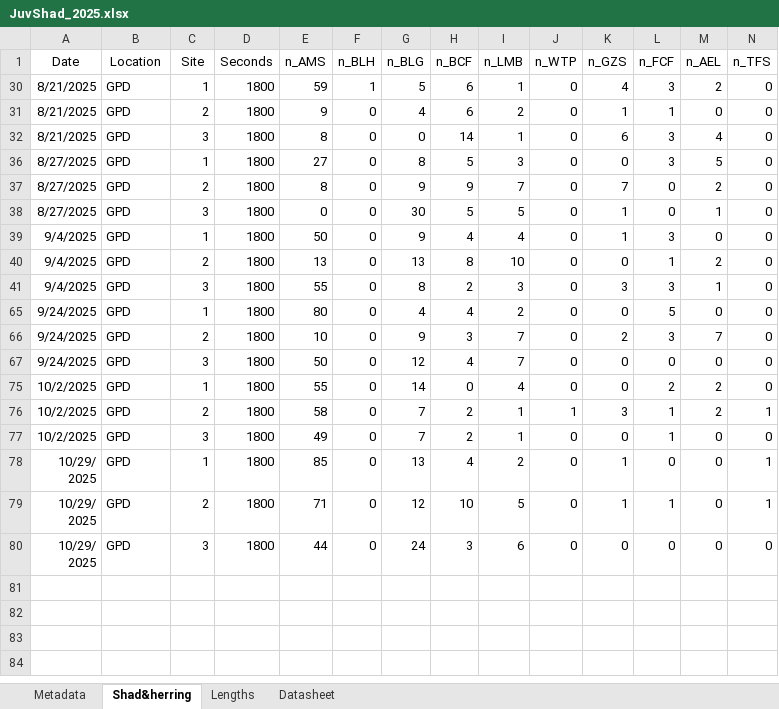
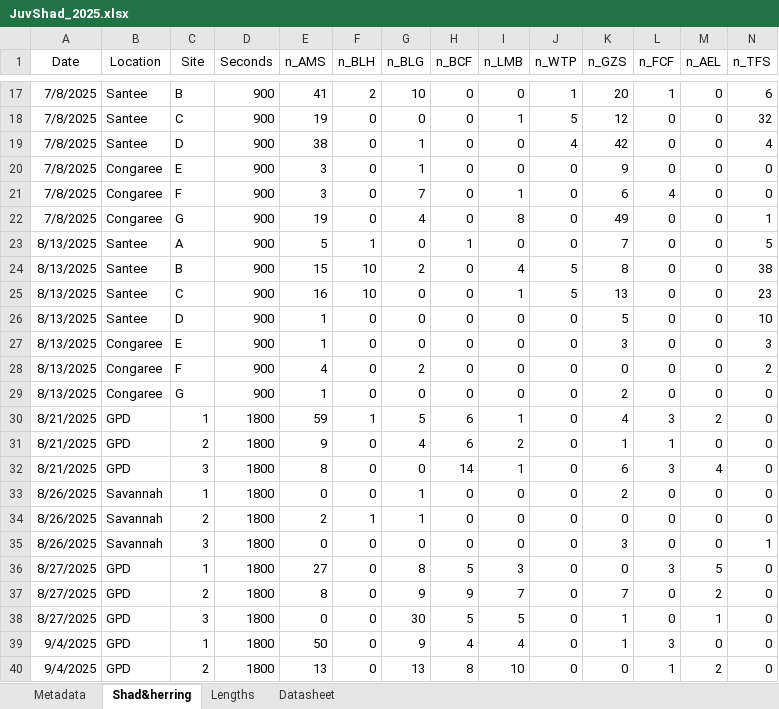
Before and after one commit to K-Hoffstats/JAI, an Excel workbook: JuvShad_2025.xlsx, sheet Shad&herring, drawn as a sheet; only a part is shown, gaps mark what is left out; the shorter side is filled out with more unchanged rows; values as stored, in another font and other column widths than the file's, no borders; rows hold the shown columns only; the diff covers the shown part only; the diff names each change by its address in the sheet, - before the commit and + after, or states it on an @@ line.

```diff
--- a/JuvShad_2025.xlsx (sheet Shad&herring)
+++ b/JuvShad_2025.xlsx (sheet Shad&herring)
@@ row 17 unhidden: 7/8/2025 | Santee | B | 900 | 41 | 2 | 10 | 0 | 0 | 1 | 20 | 1 | 0 | 6 @@
@@ row 18 unhidden: 7/8/2025 | Santee | C | 900 | 19 | 0 | 0 | 0 | 1 | 5 | 12 | 0 | 0 | 32 @@
@@ row 19 unhidden: 7/8/2025 | Santee | D | 900 | 38 | 0 | 1 | 0 | 0 | 4 | 42 | 0 | 0 | 4 @@
@@ row 20 unhidden: 7/8/2025 | Congaree | E | 900 | 3 | 0 | 1 | 0 | 0 | 0 | 9 | 0 | 0 | 0 @@
@@ row 21 unhidden: 7/8/2025 | Congaree | F | 900 | 3 | 0 | 7 | 0 | 1 | 0 | 6 | 4 | 0 | 0 @@
@@ row 22 unhidden: 7/8/2025 | Congaree | G | 900 | 19 | 0 | 4 | 0 | 8 | 0 | 49 | 0 | 0 | 1 @@
@@ row 23 unhidden: 8/13/2025 | Santee | A | 900 | 5 | 1 | 0 | 1 | 0 | 0 | 7 | 0 | 0 | 5 @@
@@ row 24 unhidden: 8/13/2025 | Santee | B | 900 | 15 | 10 | 2 | 0 | 4 | 5 | 8 | 0 | 0 | 38 @@
@@ row 25 unhidden: 8/13/2025 | Santee | C | 900 | 16 | 10 | 0 | 0 | 1 | 5 | 13 | 0 | 0 | 23 @@
@@ row 26 unhidden: 8/13/2025 | Santee | D | 900 | 1 | 0 | 0 | 0 | 0 | 0 | 5 | 0 | 0 | 10 @@
@@ row 27 unhidden: 8/13/2025 | Congaree | E | 900 | 1 | 0 | 0 | 0 | 0 | 0 | 3 | 0 | 0 | 3 @@
@@ row 28 unhidden: 8/13/2025 | Congaree | F | 900 | 4 | 0 | 2 | 0 | 0 | 0 | 0 | 0 | 0 | 2 @@
@@ row 29 unhidden: 8/13/2025 | Congaree | G | 900 | 1 | 0 | 0 | 0 | 0 | 0 | 2 | 0 | 0 | 0 @@
@@ row 33 unhidden: 8/26/2025 | Savannah | 1 | 1800 | 0 | 0 | 1 | 0 | 0 | 0 | 2 | 0 | 0 | 0 @@
@@ row 34 unhidden: 8/26/2025 | Savannah | 2 | 1800 | 2 | 1 | 1 | 0 | 0 | 0 | 0 | 0 | 0 | 0 @@
@@ row 35 unhidden: 8/26/2025 | Savannah | 3 | 1800 | 0 | 0 | 0 | 0 | 0 | 0 | 3 | 0 | 0 | 1 @@
```
Also changed, not shown: 7 added rows and 45 hidden or unhidden rows elsewhere in this sheet, sheet Lengths.
